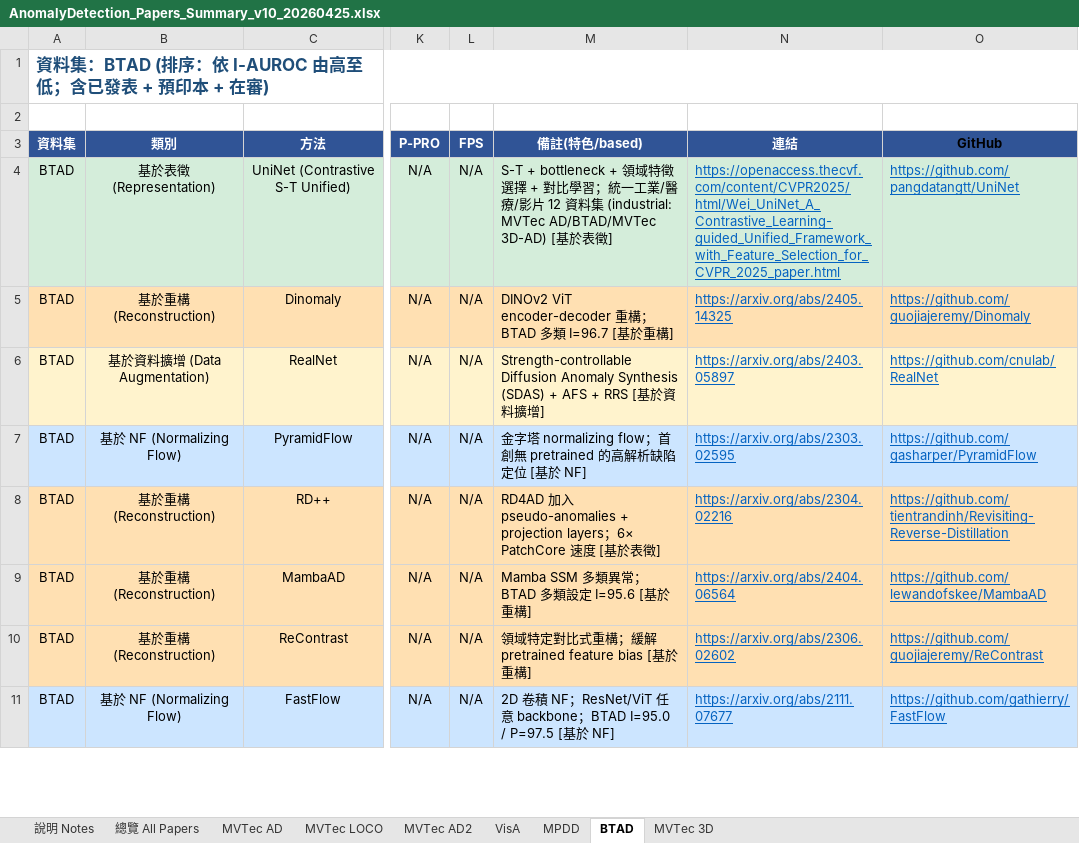
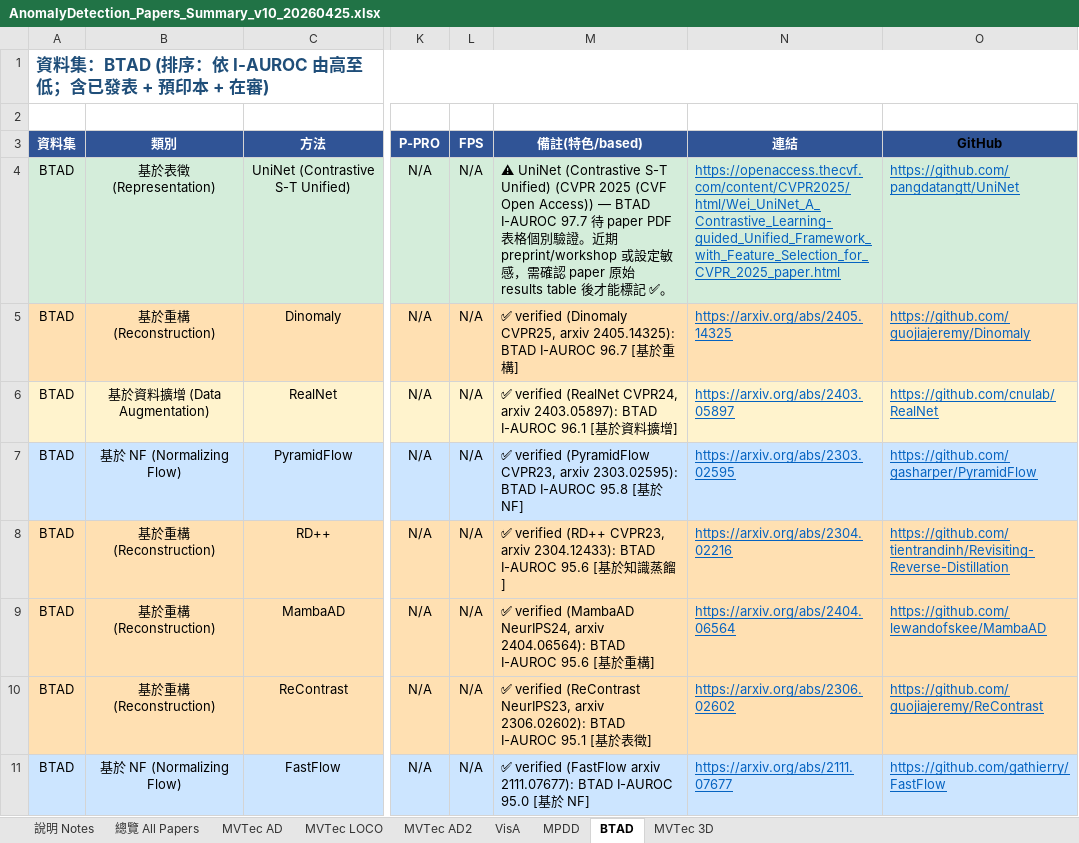
Before and after one commit to 112378074/NTUT-IVI-Lab--SOTA-Literature-Viewer, an Excel workbook: AnomalyDetection_Papers_Summary_v10_20260425.xlsx, sheet BTAD, drawn as a sheet; only a part is shown, gaps mark what is left out; values as stored, in another font and other column widths than the file's, no borders; the diff covers the shown part only; the diff names each change by its address in the sheet, - before the commit and + after, or states it on an @@ line.

```diff
--- a/AnomalyDetection_Papers_Summary_v10_20260425.xlsx (sheet BTAD)
+++ b/AnomalyDetection_Papers_Summary_v10_20260425.xlsx (sheet BTAD)
-M4 (備註(特色/based)): S-T + bottleneck + 領域特徵選擇 + 對比學習；統一工業/醫療/影片 12 資料集 (industrial: MVTec AD/BTAD/MVTec 3D-AD) [基於表徵]
+M4 (備註(特色/based)): ⚠ UniNet (Contrastive S-T Unified) (CVPR 2025 (CVF Open Access)) — BTAD I-AUROC 97.7 待 paper PDF 表格個別驗證。近期 preprint/workshop 或設定敏感，需確認 paper 原始 results table 後才能標記 ✅。
-M5 (備註(特色/based)): DINOv2 ViT encoder-decoder 重構；BTAD 多類 I=96.7 [基…
+M5 (備註(特色/based)): ✅ verified (Dinomaly CVPR25, arxiv 2405.14325): BTAD I-AUROC 96.7 [基…
-M6 (備註(特色/based)): Strength-controllable Diffusion Anomaly Synthesis (SDAS) + AFS + RRS [基…
+M6 (備註(特色/based)): ✅ verified (RealNet CVPR24, arxiv 2403.05897): BTAD I-AUROC 96.1 [基…
-M7 (備註(特色/based)): 金字塔 normalizing flow；首創無 pretrained 的高解析缺陷定位 [基於…
+M7 (備註(特色/based)): ✅ verified (PyramidFlow CVPR23, arxiv 2303.02595): BTAD I-AUROC 95.8 [基於…
-M8 (備註(特色/based)): RD4AD 加入 pseudo-anomalies + projection layers；6× PatchCore 速度 [基於表徵]
+M8 (備註(特色/based)): ✅ verified (RD++ CVPR23, arxiv 2304.12433): BTAD I-AUROC 95.6 [基於知識蒸餾]
-M9 (備註(特色/based)): Mamba SSM 多類異常；BTAD 多類設定 I=95.6 [基於重…
+M9 (備註(特色/based)): ✅ verified (MambaAD NeurIPS24, arxiv 2404.06564): BTAD I-AUROC 95.6 [基於重…
-M10 (備註(特色/based)): 領域特定對比式重構；緩解pretrained feature bias [基於重構]
+M10 (備註(特色/based)): ✅ verified (ReContrast NeurIPS23, arxiv 2306.02602): BTAD I-AUROC 95.1 [基於表徵]
-M11 (備註(特色/based)): 2D 卷積 NF；ResNet/ViT 任意 backbone；BTAD I=95.0 / P=97.5 [基…
+M11 (備註(特色/based)): ✅ verified (FastFlow arxiv 2111.07677): BTAD I-AUROC 95.0 [基…
```
Also changed, not shown: 7 edited cells elsewhere in this sheet, sheet MVTec AD, sheet VisA, sheet MVTec LOCO, sheet MVTec 3D, sheet MVTec AD2, sheet MPDD, 4 other files.
